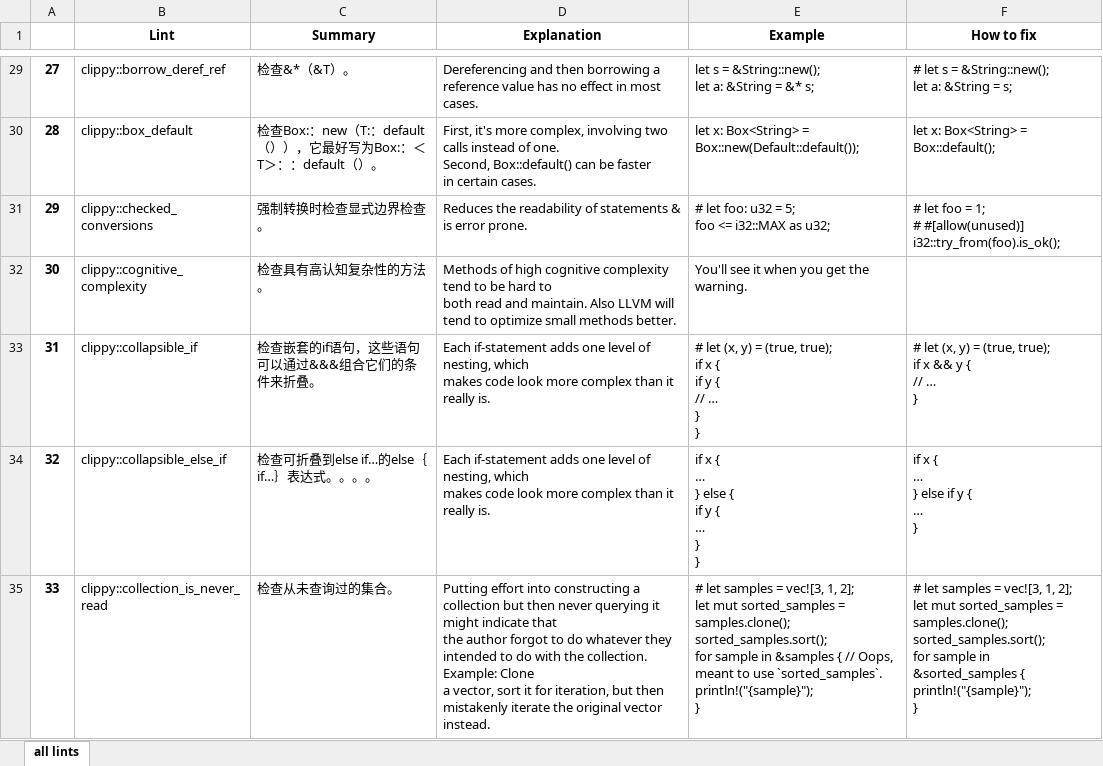
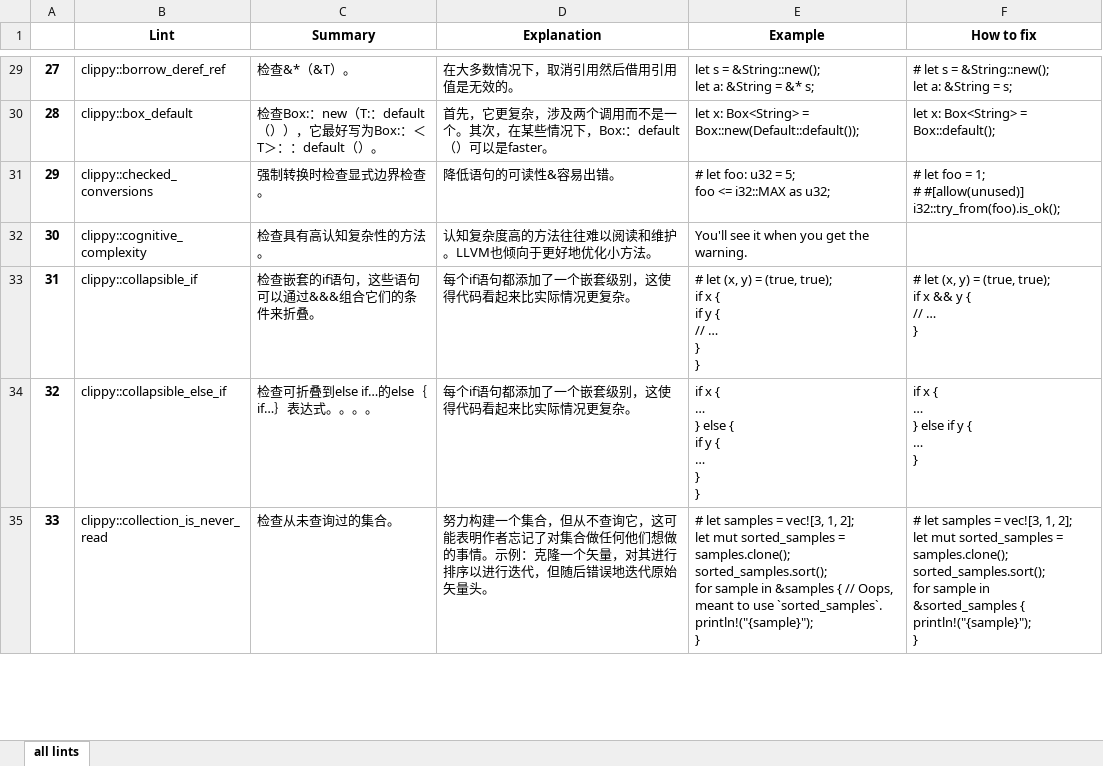
Before and after one commit to J-ZhengLi/lint-info-extractor, an Excel workbook: result.xlsx, sheet all lints, drawn as a sheet; only a part is shown, gaps mark what is left out; values as stored, in another font and other column widths than the file's, no borders; ↵ is a line break in a cell; the diff covers the shown part only; the diff names each change by its address in the sheet, - before the commit and + after, or states it on an @@ line.

Commit message:
i decided to translate lint description as well, even though it sucks most of the time

```diff
--- a/result.xlsx (sheet all lints)
+++ b/result.xlsx (sheet all lints)
-D29 (Explanation): Dereferencing and then borrowing a reference value has no effect in most cases.
+D29 (Explanation): 在大多数情况下，取消引用然后借用引用值是无效的。
-D30 (Explanation): First, it's more complex, involving two calls instead of one. ↵ Second, Box::default() can be faster ↵ in certain cases.
+D30 (Explanation): 首先，它更复杂，涉及两个调用而不是一个。其次，在某些情况下，Box:：default（）可以是faster。
-D31 (Explanation): Reduces the readability of statements & is error prone.
+D31 (Explanation): 降低语句的可读性&容易出错。
-D32 (Explanation): Methods of high cognitive complexity tend to be hard to ↵ both read and maintain. Also LLVM will tend to optimize small methods better.
+D32 (Explanation): 认知复杂度高的方法往往难以阅读和维护。LLVM也倾向于更好地优化小方法。
-D33:D34 (Explanation): Each if-statement adds one level of nesting, which ↵ makes code look more complex than it really is.
+D33:D34 (Explanation): 每个if语句都添加了一个嵌套级别，这使得代码看起来比实际情况更复杂。
-D35 (Explanation): Putting effort into constructing a collection but then never querying it might indicate that ↵ the author forgot to do whatever they intended to do with the collection. Example: Clone ↵ a vector, sort it for iteration, but then mistakenly iterate the original vector ↵ instead.
+D35 (Explanation): 努力构建一个集合，但从不查询它，这可能表明作者忘记了对集合做任何他们想做的事情。示例：克隆一个矢量，对其进行排序以进行迭代，但随后错误地迭代原始矢量头。
```
Also changed, not shown: 788 edited cells elsewhere in this sheet, 2 other files.
